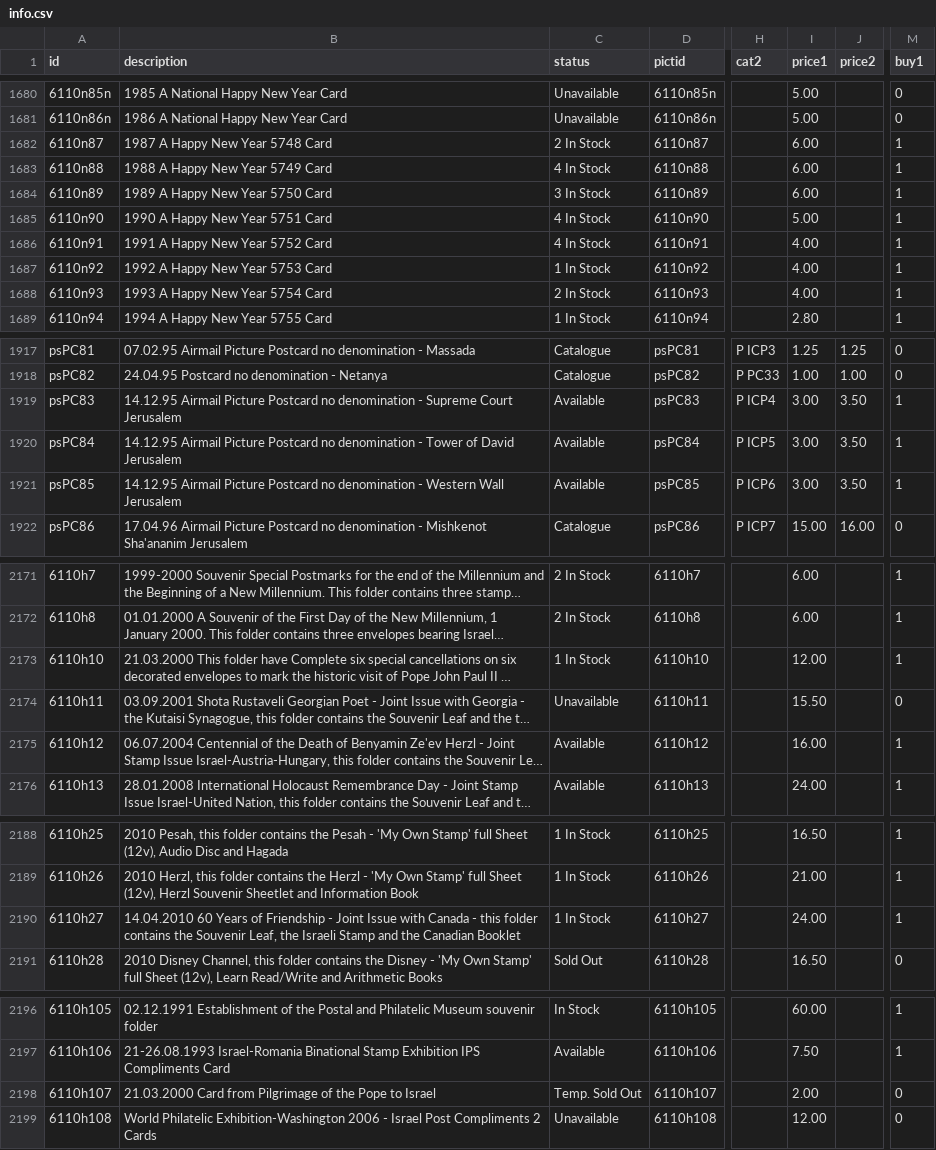
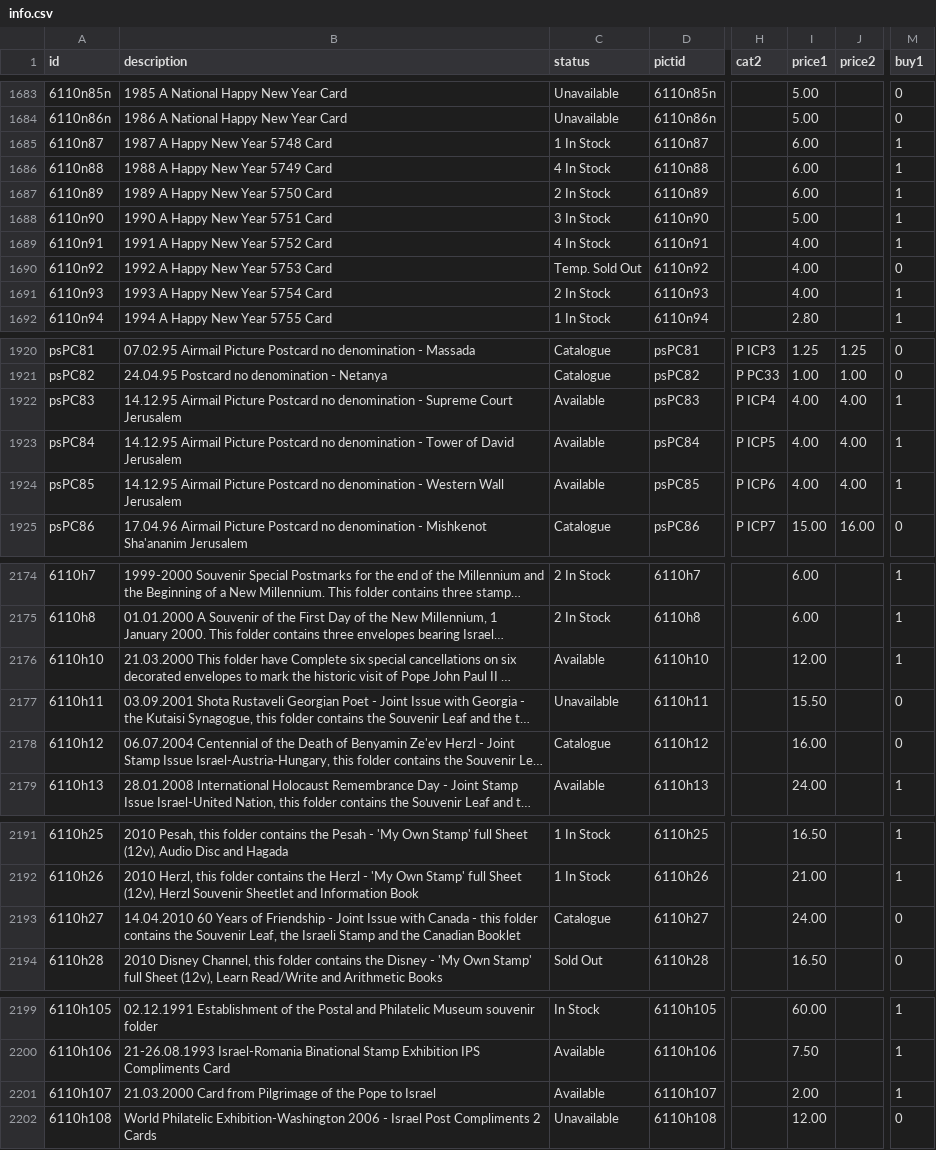
Before and after one commit to mmehr2/StampCollection, a CSV file: info.csv, drawn as a sheet; only a part is shown, gaps mark what is left out; long unchanged cells end in …; addresses are those after the commit; the diff covers the shown part only; the diff names each change by its address in the sheet, - before the commit and + after, or states it on an @@ line.

```diff
--- a/info.csv
+++ b/info.csv
-C1685 (status): 2 In Stock
+C1685 (status): 1 In Stock
-C1687 (status): 3 In Stock
+C1687 (status): 2 In Stock
-C1688 (status): 4 In Stock
+C1688 (status): 3 In Stock
-C1690 (status): 1 In Stock
+C1690 (status): Temp. Sold Out
-M1690 (buy1): 1
+M1690 (buy1): 0
-I1922:I1924 (price1): 3.00
+I1922:I1924 (price1): 4.00
-J1922:J1924 (price2): 3.50
+J1922:J1924 (price2): 4.00
-C2176 (status): 1 In Stock
+C2176 (status): Available
-C2178 (status): Available
+C2178 (status): Catalogue
-M2178 (buy1): 1
+M2178 (buy1): 0
-C2193 (status): 1 In Stock
+C2193 (status): Catalogue
-M2193 (buy1): 1
+M2193 (buy1): 0
-C2201 (status): Temp. Sold Out
+C2201 (status): Available
-M2201 (buy1): 0
+M2201 (buy1): 1
```
Also changed, not shown: 8 added rows, 1 removed row and 10 edited cells elsewhere in this file.
